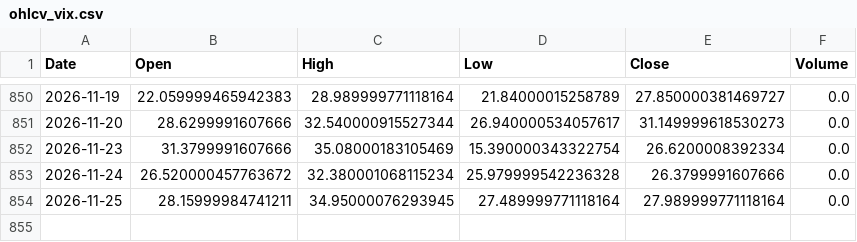
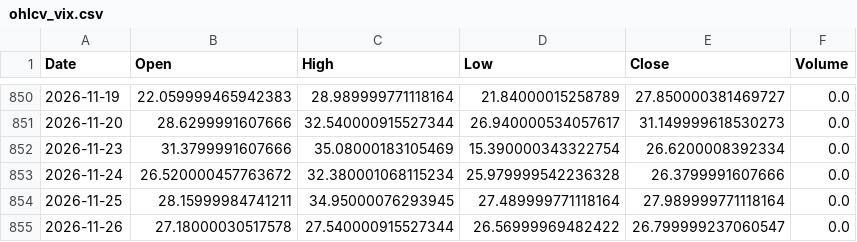
Before and after one commit to ChenheZhang2022/tradermonty-data, a CSV file: latest/ohlcv_vix.csv, drawn as a sheet; only a part is shown, gaps mark what is left out.

```diff
--- a/latest/ohlcv_vix.csv
+++ b/latest/ohlcv_vix.csv
@@ -854 +854,2 @@ Date,Open,High,Low,Close,Volume
 2026-11-25,28.15999984741211,34.95000076293945,27.489999771118164,27.989999771118164,0.0
+2026-11-26,27.18000030517578,27.540000915527344,26.56999969482422,26.799999237060547,0.0
```
Also changed, not shown: 1 other file.
